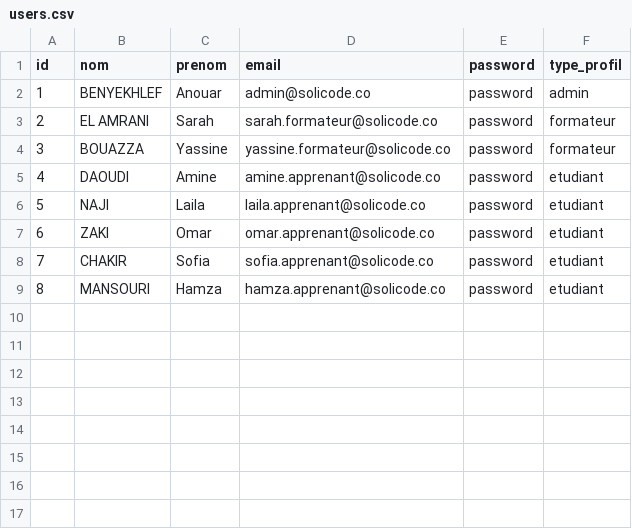
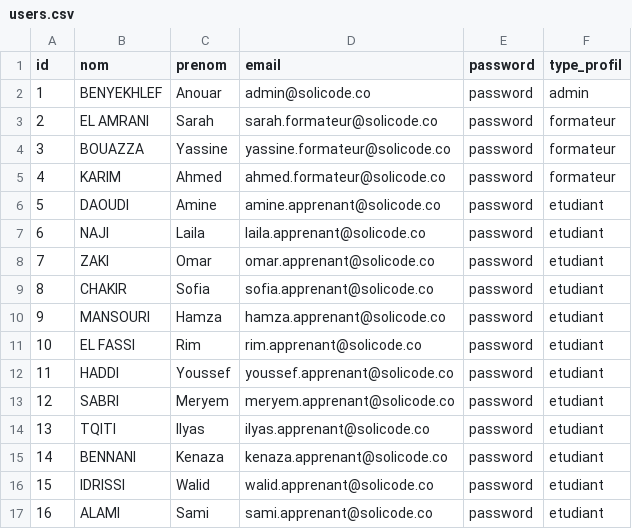
Before and after one commit to BENYEKHLEF-Anouar/SoliQuiz, a CSV file: SoliQuiz/database/data/users.csv, drawn as a sheet; addresses are those after the commit; the diff names each change by its address in the sheet, - before the commit and + after, or states it on an @@ line.

```diff
--- a/SoliQuiz/database/data/users.csv
+++ b/SoliQuiz/database/data/users.csv
+row 5: 4 | KARIM | Ahmed | ahmed.formateur@solicode.co | password | formateur
@@ column A (id) renumbered between rows 6 and 10 @@
+row 11: 10 | EL FASSI | Rim | rim.apprenant@solicode.co | password | etudiant
+row 12: 11 | HADDI | Youssef | youssef.apprenant@solicode.co | password | etudiant
+row 13: 12 | SABRI | Meryem | meryem.apprenant@solicode.co | password | etudiant
+row 14: 13 | TQITI | Ilyas | ilyas.apprenant@solicode.co | password | etudiant
+row 15: 14 | BENNANI | Kenaza | kenaza.apprenant@solicode.co | password | etudiant
+row 16: 15 | IDRISSI | Walid | walid.apprenant@solicode.co | password | etudiant
+row 17: 16 | ALAMI | Sami | sami.apprenant@solicode.co | password | etudiant
```
Also changed, not shown: SoliQuiz/database/data/competences.csv, SoliQuiz/database/data/options.csv, 54 other files.
